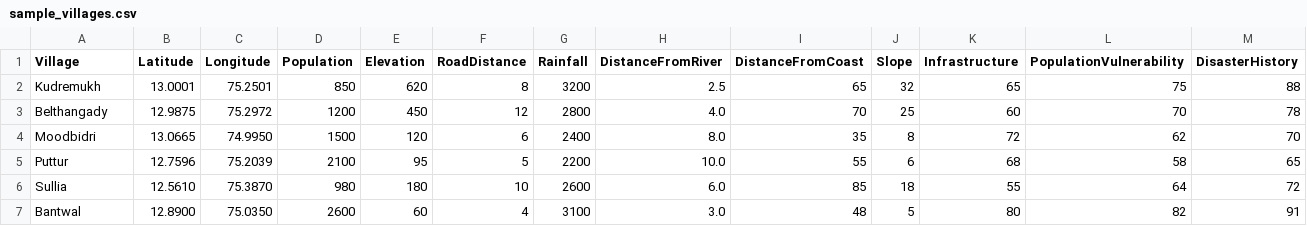
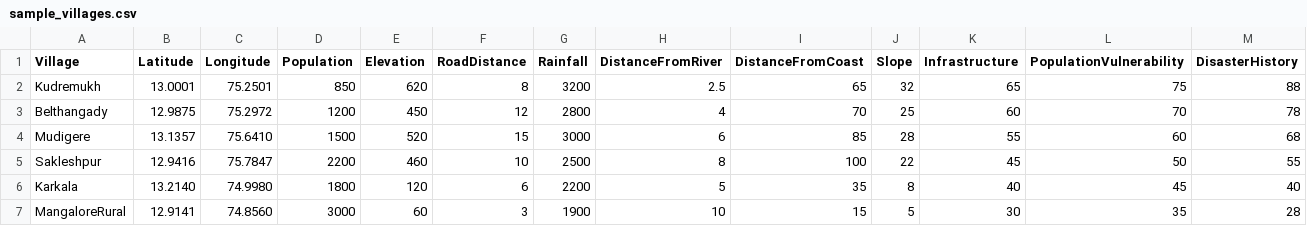
Before and after one commit to kulalakshay74-sudo/punarvas, a CSV file: backend/sample_villages.csv, drawn as a sheet.

Commit message:
Use project sample village dataset in backend/sample_villages.csv

```diff
--- a/backend/sample_villages.csv
+++ b/backend/sample_villages.csv
@@ -2,6 +2,6 @@ Village,Latitude,Longitude,Population,Elevation,RoadDistance,Rainfall,DistanceFr
 Kudremukh,13.0001,75.2501,850,620,8,3200,2.5,65,32,65,75,88
-Belthangady,12.9875,75.2972,1200,450,12,2800,4.0,70,25,60,70,78
-Moodbidri,13.0665,74.9950,1500,120,6,2400,8.0,35,8,72,62,70
-Puttur,12.7596,75.2039,2100,95,5,2200,10.0,55,6,68,58,65
-Sullia,12.5610,75.3870,980,180,10,2600,6.0,85,18,55,64,72
-Bantwal,12.8900,75.0350,2600,60,4,3100,3.0,48,5,80,82,91
+Belthangady,12.9875,75.2972,1200,450,12,2800,4,70,25,60,70,78
+Mudigere,13.1357,75.6410,1500,520,15,3000,6,85,28,55,60,68
+Sakleshpur,12.9416,75.7847,2200,460,10,2500,8,100,22,45,50,55
+Karkala,13.2140,74.9980,1800,120,6,2200,5,35,8,40,45,40
+MangaloreRural,12.9141,74.8560,3000,60,3,1900,10,15,5,30,35,28
```
